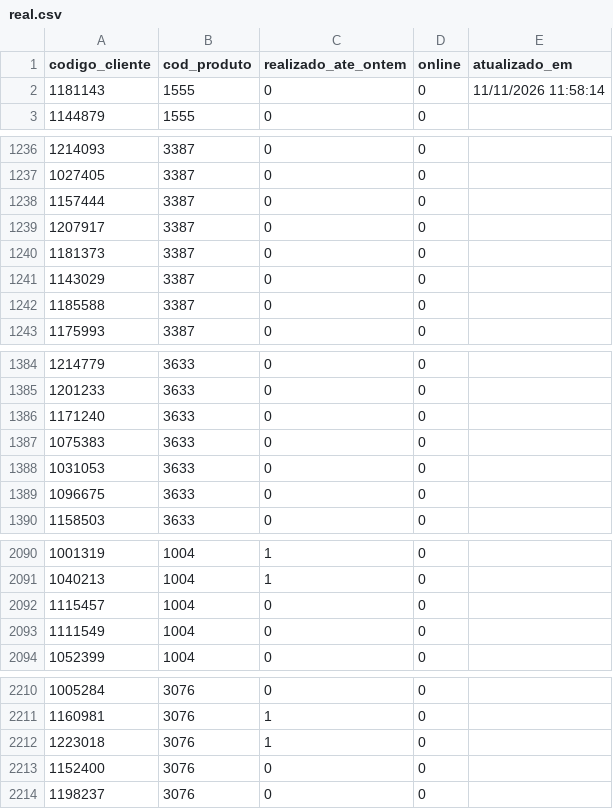
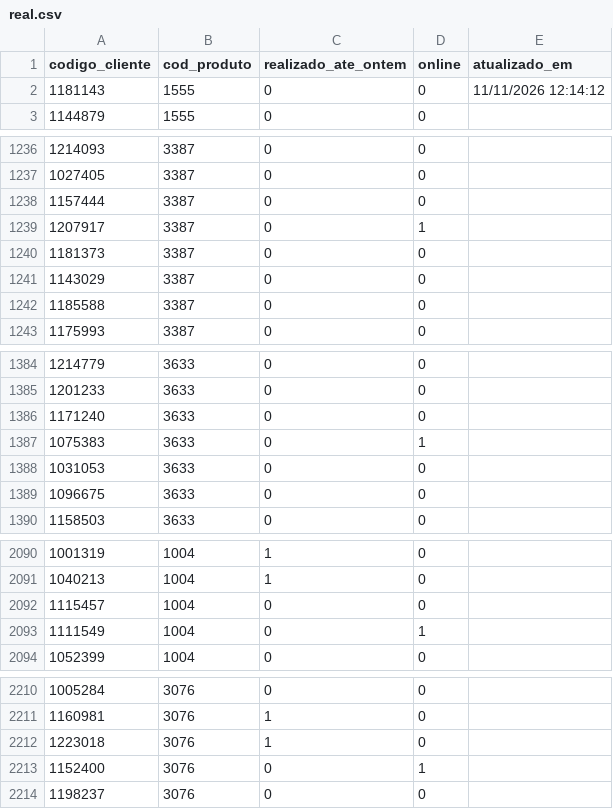
Before and after one commit to jspalheta/missaoguiada, a CSV file: real.csv, drawn as a sheet; only a part is shown, gaps mark what is left out; the diff covers the shown part only.

Commit message:
Realizado 11/11/2026 12:14:12

```diff
--- a/real.csv
+++ b/real.csv
@@ -1,3 +1,3 @@
 codigo_cliente;cod_produto;realizado_ate_ontem;online;atualizado_em
-1181143;1555;0;0;11/11/2026 11:58:14
+1181143;1555;0;0;11/11/2026 12:14:12
 1144879;1555;0;0;
@@ -1238,3 +1238,3 @@ codigo_cliente;cod_produto;realizado_ate_ontem;online;atualizado_em
 1157444;3387;0;0;
-1207917;3387;0;0;
+1207917;3387;0;1;
 1181373;3387;0;0;
@@ -1386,3 +1386,3 @@ codigo_cliente;cod_produto;realizado_ate_ontem;online;atualizado_em
 1171240;3633;0;0;
-1075383;3633;0;0;
+1075383;3633;0;1;
 1031053;3633;0;0;
@@ -2092,3 +2092,3 @@ codigo_cliente;cod_produto;realizado_ate_ontem;online;atualizado_em
 1115457;1004;0;0;
-1111549;1004;0;0;
+1111549;1004;0;1;
 1052399;1004;0;0;
@@ -2212,3 +2212,3 @@ codigo_cliente;cod_produto;realizado_ate_ontem;online;atualizado_em
 1223018;3076;1;0;
-1152400;3076;0;0;
+1152400;3076;0;1;
 1198237;3076;0;0;
```
Also changed, not shown: 8 edited cells elsewhere in this file.
